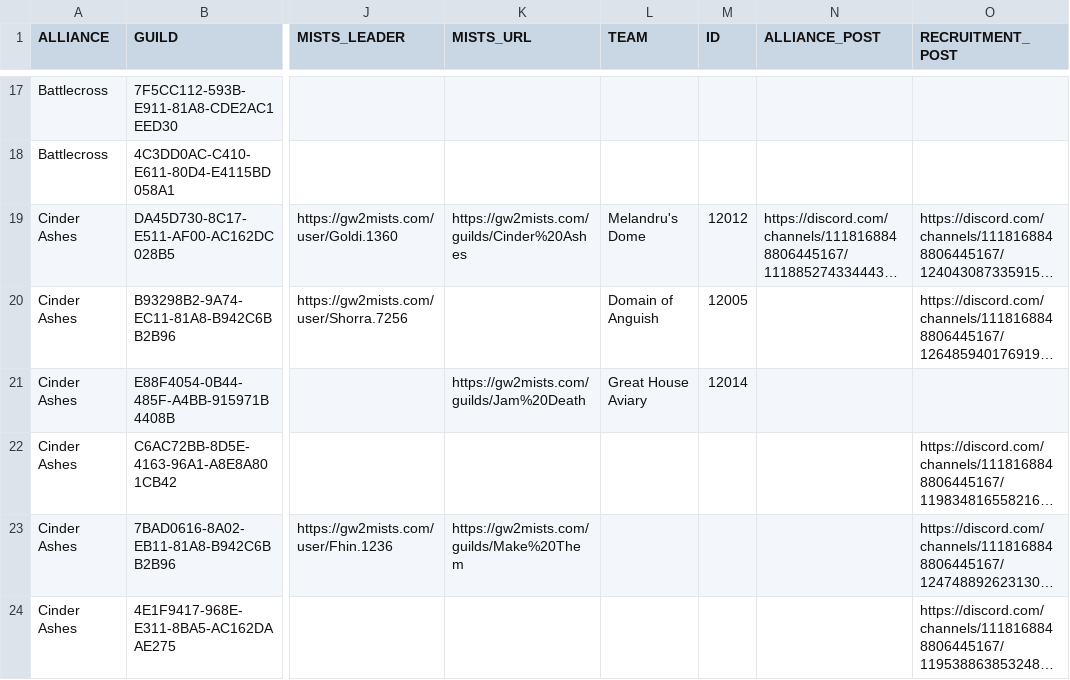
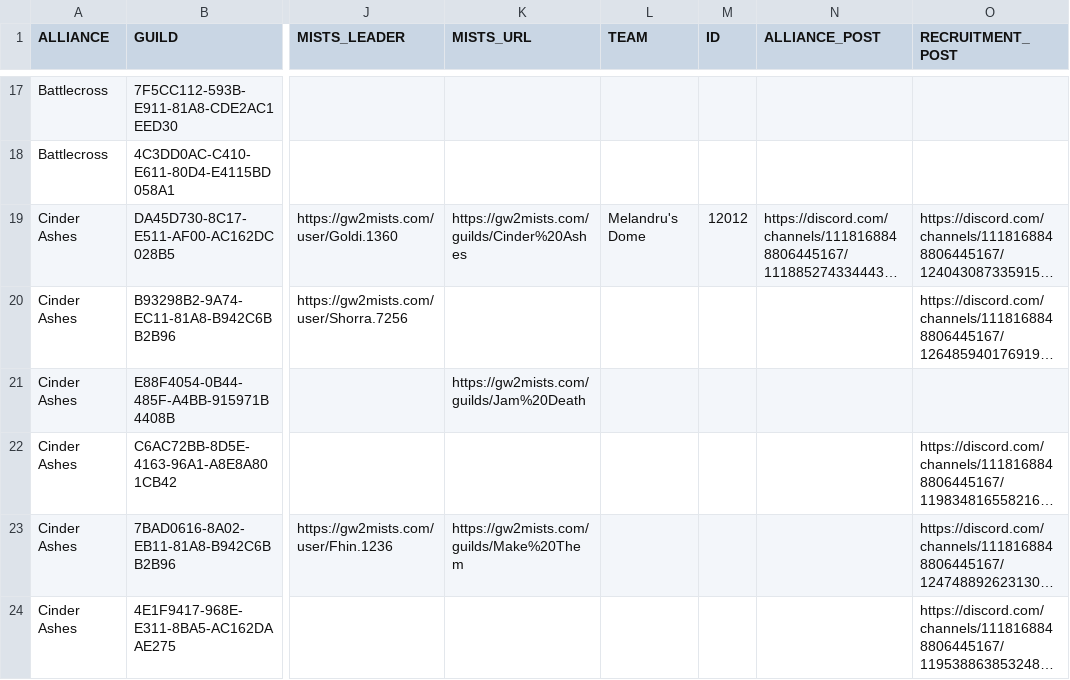
Before and after one commit to gw2skirmish/alliances, a CSV file: alliances-eu.csv, drawn as a sheet; only a part is shown, gaps mark what is left out; long unchanged cells end in …; the diff names each change by its address in the sheet, - before the commit and + after, or states it on an @@ line.

Commit message:
Delete TEAM and ID for non-leader guilds.

```diff
--- a/alliances-eu.csv
+++ b/alliances-eu.csv
-L20 (TEAM): Domain of Anguish
+L20 (TEAM): (empty)
-M20 (ID): 12005
+M20 (ID): (empty)
-L21 (TEAM): Great House Aviary
+L21 (TEAM): (empty)
-M21 (ID): 12014
+M21 (ID): (empty)
```
